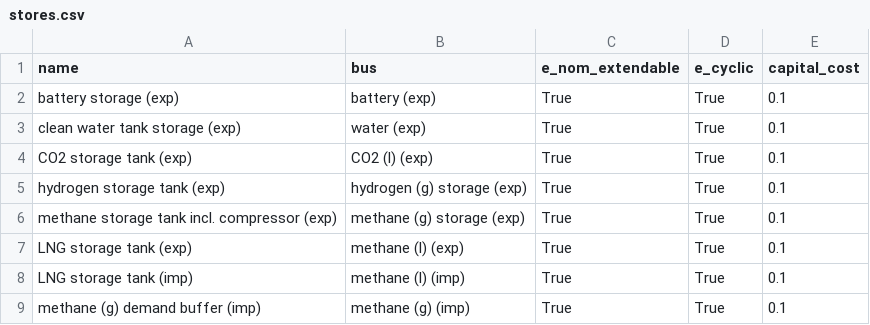
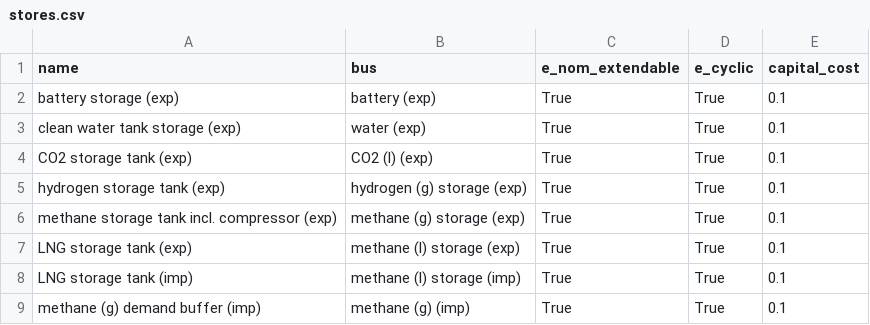
Before and after one commit to euronion/trace, a CSV file: escs/shipping-lch4/stores.csv, drawn as a sheet.

Commit message:
Correctly attach stores and change t/h to t, m^3 to m^3/h for simpler working.

```diff
--- a/escs/shipping-lch4/stores.csv
+++ b/escs/shipping-lch4/stores.csv
@@ -6,4 +6,4 @@ hydrogen storage tank (exp),hydrogen (g) storage (exp),True,True,0.1
 methane storage tank incl. compressor (exp),methane (g) storage (exp),True,True,0.1
-LNG storage tank (exp),methane (l) (exp),True,True,0.1
-LNG storage tank (imp),methane (l) (imp),True,True,0.1
+LNG storage tank (exp),methane (l) storage (exp),True,True,0.1
+LNG storage tank (imp),methane (l) storage (imp),True,True,0.1
 methane (g) demand buffer (imp),methane (g) (imp),True,True,0.1
```
Also changed, not shown: escs/shipping-lch4/buses.csv.
